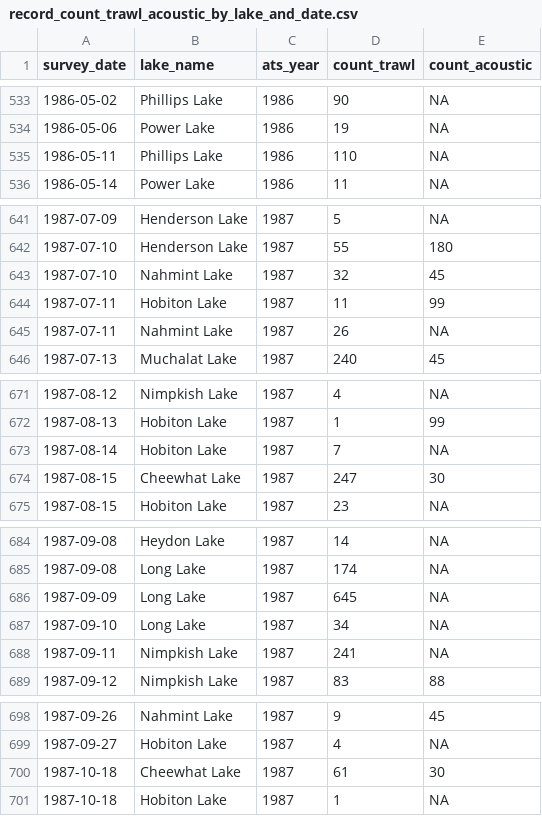
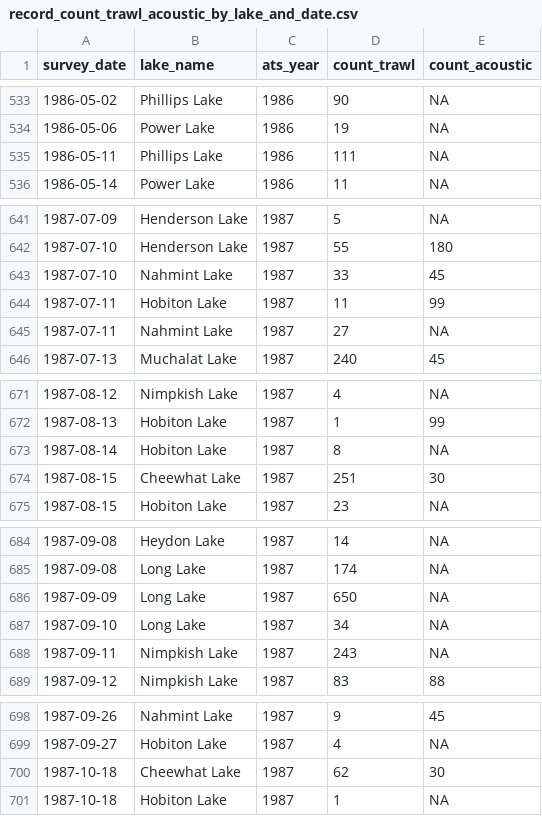
Before and after one commit to SiRE-P/LDP_ATS_Rescue, a CSV file: DFO_ATS_REPORT/02_final_output/record_count_trawl_acoustic_by_lake_and_date.csv, drawn as a sheet; only a part is shown, gaps mark what is left out; the diff covers the shown part only.

```diff
--- a/DFO_ATS_REPORT/02_final_output/record_count_trawl_acoustic_by_lake_and_date.csv
+++ b/DFO_ATS_REPORT/02_final_output/record_count_trawl_acoustic_by_lake_and_date.csv
@@ -534,3 +534,3 @@
 "1986-05-06","Power Lake",1986,19,NA
-"1986-05-11","Phillips Lake",1986,110,NA
+"1986-05-11","Phillips Lake",1986,111,NA
 "1986-05-14","Power Lake",1986,11,NA
@@ -642,5 +642,5 @@
 "1987-07-10","Henderson Lake",1987,55,180
-"1987-07-10","Nahmint Lake",1987,32,45
+"1987-07-10","Nahmint Lake",1987,33,45
 "1987-07-11","Hobiton Lake",1987,11,99
-"1987-07-11","Nahmint Lake",1987,26,NA
+"1987-07-11","Nahmint Lake",1987,27,NA
 "1987-07-13","Muchalat Lake",1987,240,45
@@ -672,4 +672,4 @@
 "1987-08-13","Hobiton Lake",1987,1,99
-"1987-08-14","Hobiton Lake",1987,7,NA
-"1987-08-15","Cheewhat Lake",1987,247,30
+"1987-08-14","Hobiton Lake",1987,8,NA
+"1987-08-15","Cheewhat Lake",1987,251,30
 "1987-08-15","Hobiton Lake",1987,23,NA
@@ -685,5 +685,5 @@
 "1987-09-08","Long Lake",1987,174,NA
-"1987-09-09","Long Lake",1987,645,NA
+"1987-09-09","Long Lake",1987,650,NA
 "1987-09-10","Long Lake",1987,34,NA
-"1987-09-11","Nimpkish Lake",1987,241,NA
+"1987-09-11","Nimpkish Lake",1987,243,NA
 "1987-09-12","Nimpkish Lake",1987,83,88
@@ -699,3 +699,3 @@
 "1987-09-27","Hobiton Lake",1987,4,NA
-"1987-10-18","Cheewhat Lake",1987,61,30
+"1987-10-18","Cheewhat Lake",1987,62,30
 "1987-10-18","Hobiton Lake",1987,1,NA
```
Also changed, not shown: 14 edited cells elsewhere in this file, 5 other files.
